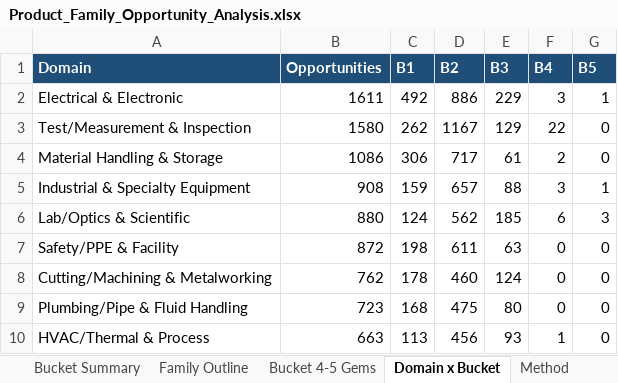
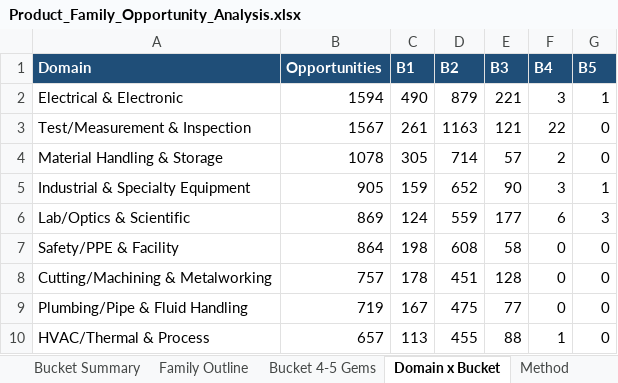
Before and after one commit to akashrathod123-byte/scheduling, an Excel workbook: Product_Family_Opportunity_Analysis.xlsx, sheet Domain x Bucket, drawn as a sheet; only a part is shown; values as stored, in another font and other column widths than the file's, no borders; the diff covers the shown part only; the diff names each change by its address in the sheet, - before the commit and + after, or states it on an @@ line.

```diff
--- a/Product_Family_Opportunity_Analysis.xlsx (sheet Domain x Bucket)
+++ b/Product_Family_Opportunity_Analysis.xlsx (sheet Domain x Bucket)
-B2 (Opportunities): 1611
+B2 (Opportunities): 1594
-C2 (B1): 492
+C2 (B1): 490
-D2 (B2): 886
+D2 (B2): 879
-E2 (B3): 229
+E2 (B3): 221
-B3 (Opportunities): 1580
+B3 (Opportunities): 1567
-C3 (B1): 262
+C3 (B1): 261
-D3 (B2): 1167
+D3 (B2): 1163
-E3 (B3): 129
+E3 (B3): 121
-B4 (Opportunities): 1086
+B4 (Opportunities): 1078
-C4 (B1): 306
+C4 (B1): 305
-D4 (B2): 717
+D4 (B2): 714
-E4 (B3): 61
+E4 (B3): 57
-B5 (Opportunities): 908
+B5 (Opportunities): 905
-D5 (B2): 657
+D5 (B2): 652
-E5 (B3): 88
+E5 (B3): 90
-B6 (Opportunities): 880
+B6 (Opportunities): 869
-D6 (B2): 562
+D6 (B2): 559
-E6 (B3): 185
+E6 (B3): 177
-B7 (Opportunities): 872
+B7 (Opportunities): 864
-D7 (B2): 611
+D7 (B2): 608
-E7 (B3): 63
+E7 (B3): 58
-B8 (Opportunities): 762
+B8 (Opportunities): 757
-D8 (B2): 460
+D8 (B2): 451
-E8 (B3): 124
+E8 (B3): 128
-B9 (Opportunities): 723
+B9 (Opportunities): 719
-C9 (B1): 168
+C9 (B1): 167
-E9 (B3): 80
+E9 (B3): 77
-B10 (Opportunities): 663
+B10 (Opportunities): 657
-D10 (B2): 456
+D10 (B2): 455
-E10 (B3): 93
+E10 (B3): 88
```
Also changed, not shown: 21 edited cells elsewhere in this sheet, sheet Family Outline, sheet Bucket Summary, 1 other file.
